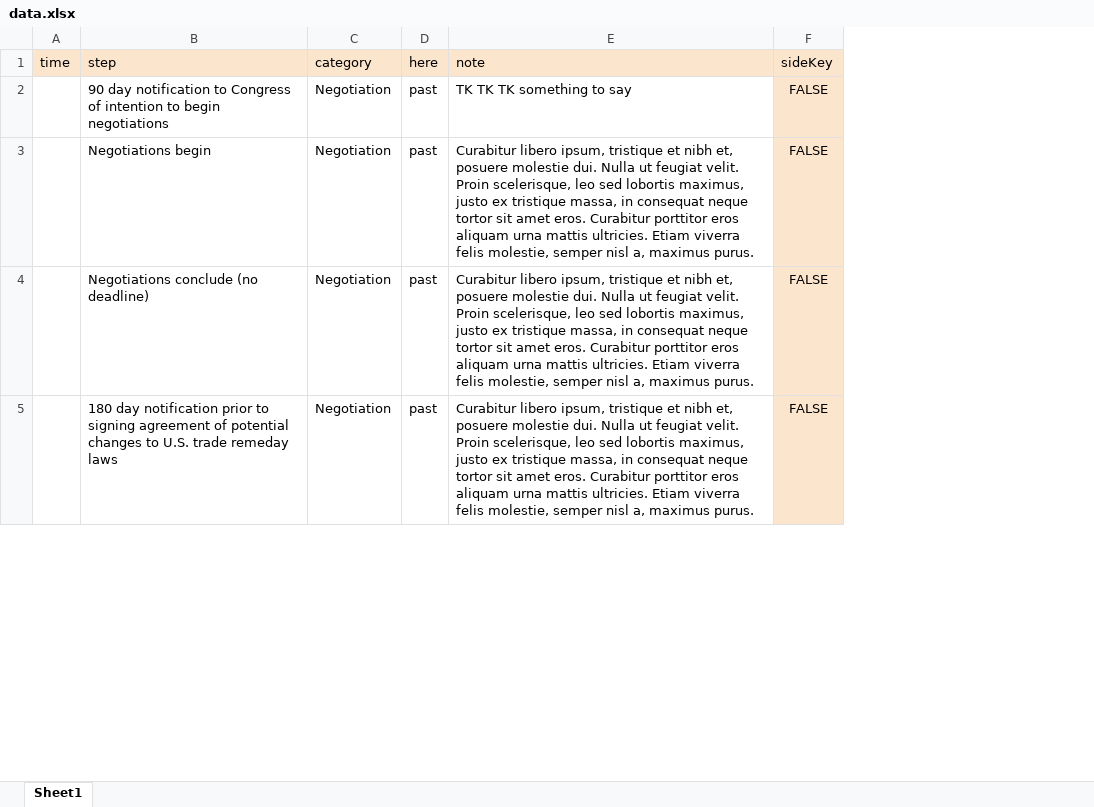
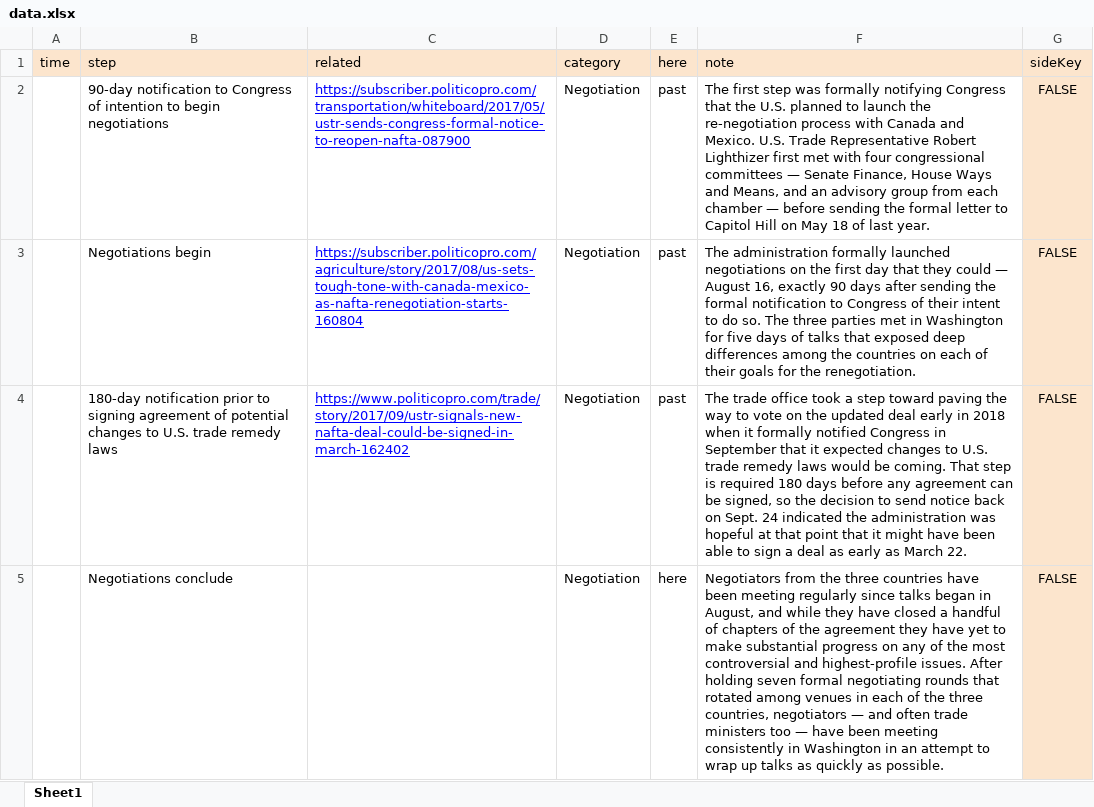
Before and after one commit to jeremycflin/interactive_nafta-timeline, an Excel workbook: src/data/data.xlsx, sheet Sheet1, drawn as a sheet; only a part is shown; values as stored, in another font and other column widths than the file's, no borders; charts and pictures not drawn; removed rows and columns are numbered as before the commit, all else as after; the diff covers the shown part only; the diff names each change by its address in the sheet, - before the commit and + after, or states it on an @@ line.

```diff
--- a/src/data/data.xlsx (sheet Sheet1)
+++ b/src/data/data.xlsx (sheet Sheet1)
+column C (related), rows 2-4: https://subscriber.politicopro.com/transportation/whiteboard/2017/05/ustr-sends-congress-formal-notice-to-reopen-nafta-087900 | https://subscriber.politicopro.com/agriculture/story/2017/08/us-sets-tough-tone-with-canada-mexico-as-nafta-renegotiation-starts-160804 | https://www.politicopro.com/trade/story/2017/09/ustr-signals-new-nafta-deal-could-be-signed-in-march-162402
-B2 (step): 90 day notification to…
+B2 (step): 90-day notification to…
-F2 (note): TK TK TK something to say
+F2 (note): The first step was formally notifying Congress that the U.S. planned to launch the re-negotiation process with Canada and Mexico. U.S. Trade Representative Robert Lighthizer first met with four congressional committees — Senate Finance, House Ways and Means, and an advisory group from each chamber — before sending the formal letter to Capitol Hill on May 18 of last year.
-F3 (note): Curabitur libero ipsum, tristique et nibh et, posuere molestie dui. Nulla ut feugiat velit. Proin scelerisque, leo sed lobortis maximus, justo ex tristique massa, in consequat neque tortor sit amet eros. Curabitur porttitor eros aliquam urna mattis ultricies. Etiam viverra felis molestie, semper nisl a, maximus purus.
+F3 (note): The administration formally launched negotiations on the first day that they could — August 16, exactly 90 days after sending the formal notification to Congress of their intent to do so. The three parties met in Washington for five days of talks that exposed deep differences among the countries on each of their goals for the renegotiation.
-row 4:  | Negotiations conclude (no deadline) | Negotiation | past | Curabitur libero ipsum, tristique et nibh et, posuere molestie dui. Nulla ut feugiat velit. Proin scelerisque, leo sed lobortis maximus, justo ex tristique massa, in consequat neque tortor sit amet eros. Curabitur porttitor eros aliquam urna mattis ultricies. Etiam viverra felis molestie, semper nisl a, maximus purus. | FALSE
-B4 (step): 180 day notification prior to signing agreement of potential changes to U.S. trade remeday laws
+B4 (step): 180-day notification prior to signing agreement of potential changes to U.S. trade remedy laws
-F4 (note): Curabitur libero ipsum, tristique et nibh et, posuere molestie dui. Nulla ut feugiat velit. Proin scelerisque, leo sed lobortis maximus, justo ex tristique massa, in consequat neque tortor sit amet eros. Curabitur porttitor eros aliquam urna mattis ultricies. Etiam viverra felis molestie, semper nisl a, maximus purus.
+F4 (note): The trade office took a step toward paving the way to vote on the updated deal early in 2018 when it formally notified Congress in September that it expected changes to U.S. trade remedy laws would be coming. That step is required 180 days before any agreement can be signed, so the decision to send notice back on Sept. 24 indicated the administration was hopeful at that point that it might have been able to sign a deal as early as March 22.
+row 5:  | Negotiations conclude |  | Negotiation | here | Negotiators from the three countries have been meeting regularly since talks began in August, and while they have closed a handful of chapters of the agreement they have yet to make substantial progress on any of the most controversial and highest-profile issues. After holding seven formal negotiating rounds that rotated among venues in each of the three countries, negotiators — and often trade ministers too — have been meeting consistently in Washington in an attempt to wrap up talks as quickly as possible. | FALSE
```
Also changed, not shown: 5 added rows and 23 edited cells elsewhere in this sheet, 7 other files.
